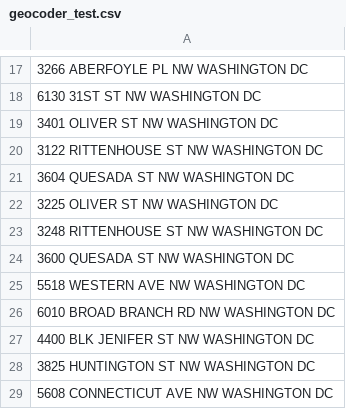
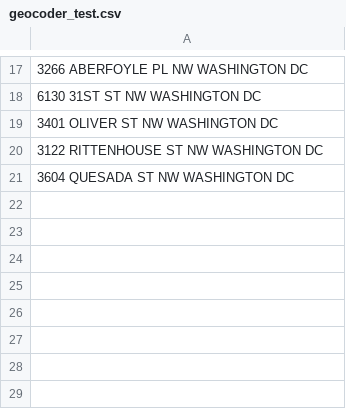
Before and after one commit to emanuelfeld/geocoder, a CSV file: assets/geocoder_test.csv, drawn as a sheet; only a part is shown, gaps mark what is left out; the diff names each change by its address in the sheet, - before the commit and + after, or states it on an @@ line.

Commit message:
Reduce test csv length to 20 rows

```diff
--- a/assets/geocoder_test.csv
+++ b/assets/geocoder_test.csv
-row 22: 3225 OLIVER ST NW WASHINGTON DC
-row 23: 3248 RITTENHOUSE ST NW WASHINGTON DC
-row 24: 3600 QUESADA ST NW WASHINGTON DC
-row 25: 5518 WESTERN AVE NW WASHINGTON DC
-row 26: 6010 BROAD BRANCH RD NW WASHINGTON DC
-row 27: 4400 BLK JENIFER ST NW WASHINGTON DC
-row 28: 3825 HUNTINGTON ST NW WASHINGTON DC
-row 29: 5608 CONNECTICUT AVE NW WASHINGTON DC
```
